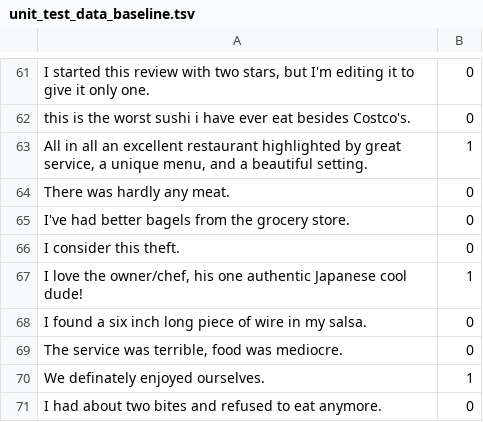
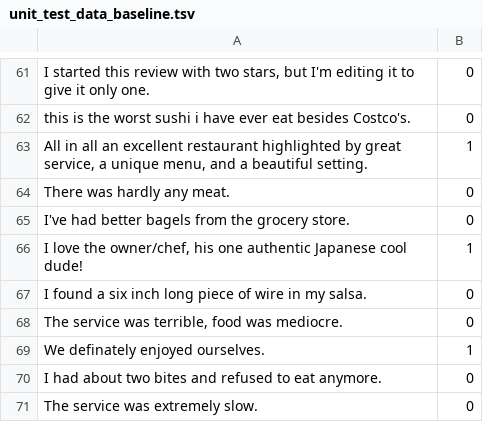
Before and after one commit to CESARDELATORRE/MLNETSENTIMENTCICD, a TSV file: MLModel.Train/UnitTests/unit_test_data_baseline.tsv, drawn as a sheet; only a part is shown, gaps mark what is left out; the shorter side is filled out with more unchanged rows.

Commit message:
Updated/Fixed  test dataset

```diff
--- a/MLModel.Train/UnitTests/unit_test_data_baseline.tsv
+++ b/MLModel.Train/UnitTests/unit_test_data_baseline.tsv
@@ -65,3 +65,2 @@ There was hardly any meat.	0
 I've had better bagels from the grocery store.	0
-I consider this theft.	0
 I love the owner/chef, his one authentic Japanese cool dude!	1
```
